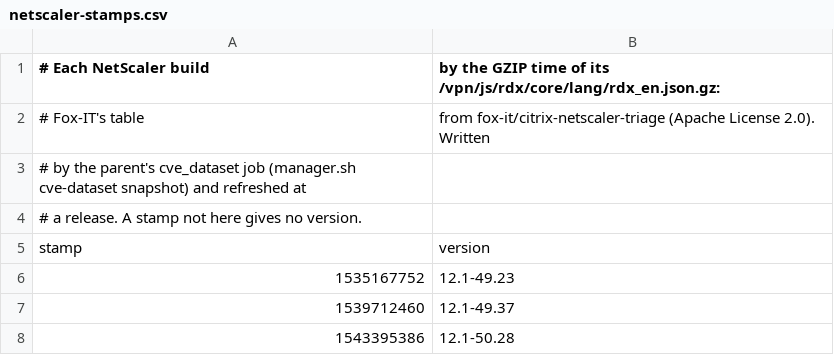
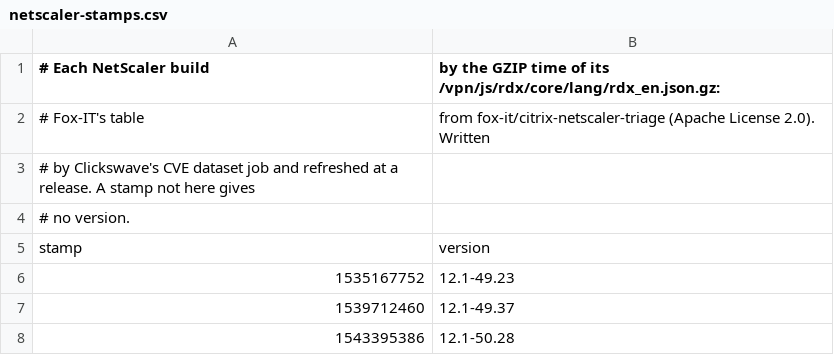
Before and after one commit to clickswave/crossfyre-toolchain, a CSV file: toolmark/data/netscaler-stamps.csv, drawn as a sheet; only a part is shown.

Commit message:
plessor, toolmark: the compiled-in copies match crossfyre-templates
plessor/templates, toolmark/signatures and toolmark/data's mappings are now
copies of crossfyre-templates, where they are written, refreshed before each
release is built. Here that changes plessor's README and the headers of the two
mapping files.

```diff
--- a/toolmark/data/netscaler-stamps.csv
+++ b/toolmark/data/netscaler-stamps.csv
@@ -2,4 +2,4 @@
 # Fox-IT's table, from fox-it/citrix-netscaler-triage (Apache License 2.0). Written
-# by the parent's cve_dataset job (manager.sh cve-dataset snapshot) and refreshed at
-# a release. A stamp not here gives no version.
+# by Clickswave's CVE dataset job and refreshed at a release. A stamp not here gives
+# no version.
 stamp,version
```
Also changed, not shown: 2 other files.
